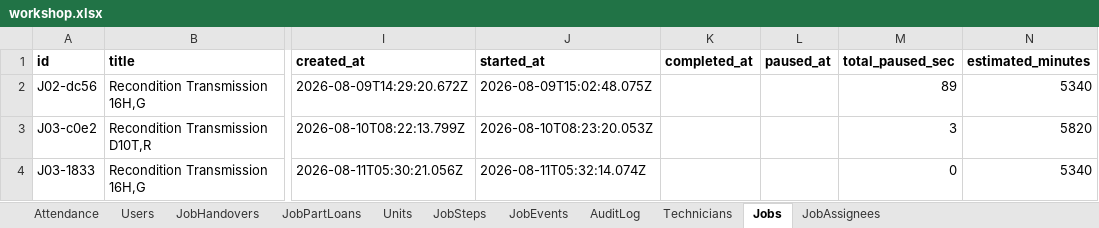
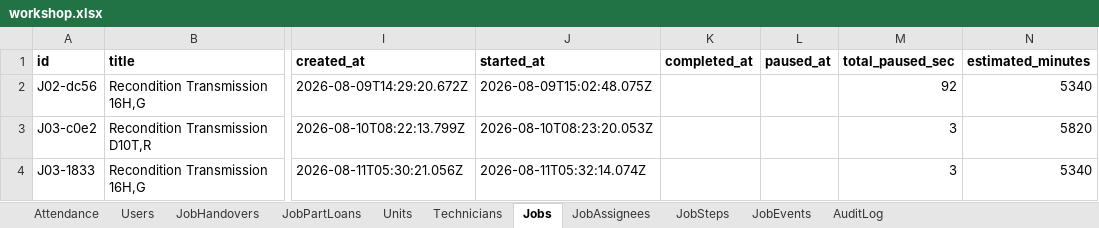
Before and after one commit to mismail26934-hub/tu-prima, an Excel workbook: data/workshop.xlsx, sheet Jobs, drawn as a sheet; only a part is shown, gaps mark what is left out; values as stored, in another font and other column widths than the file's, no borders; the diff names each change by its address in the sheet, - before the commit and + after, or states it on an @@ line.

```diff
--- a/data/workshop.xlsx (sheet Jobs)
+++ b/data/workshop.xlsx (sheet Jobs)
@@ sheet tab order changed: Attendance | Users | JobHandovers | JobPartLoans | Units | Technicians | Jobs | JobAssignees | JobSteps | JobEvents | AuditLog @@
-M2 (total_paused_sec): 89
+M2 (total_paused_sec): 92
-M4 (total_paused_sec): 0
+M4 (total_paused_sec): 3
```
Also changed, not shown: sheet JobEvents, sheet AuditLog, sheet JobSteps, data/backup-jobs.xlsx, 7 other files.
